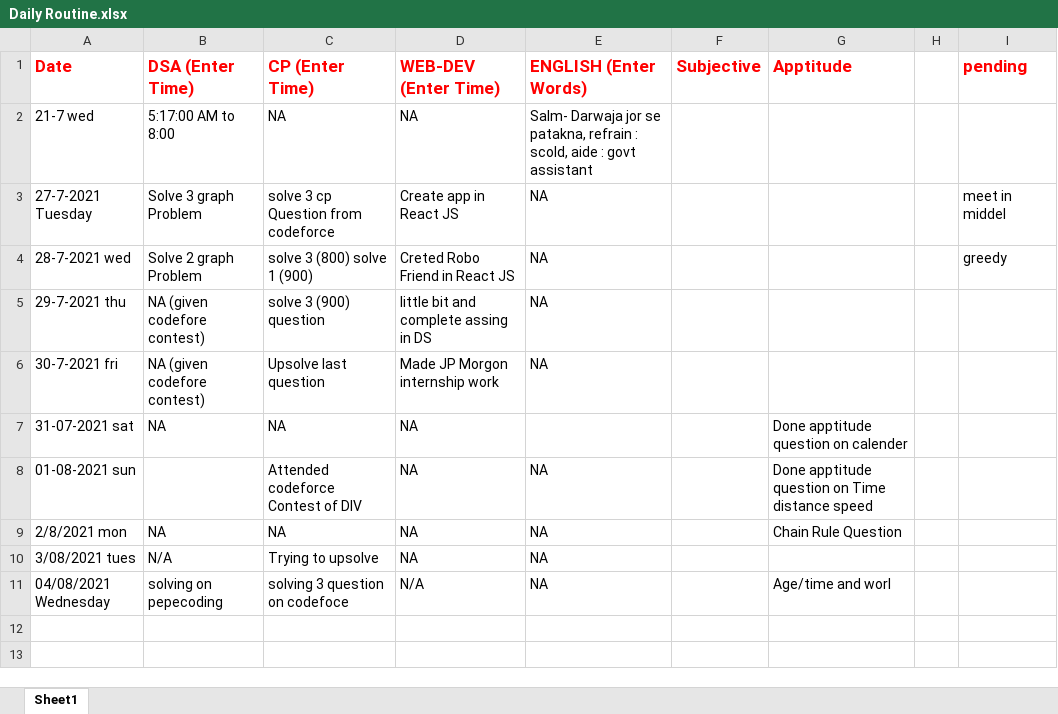
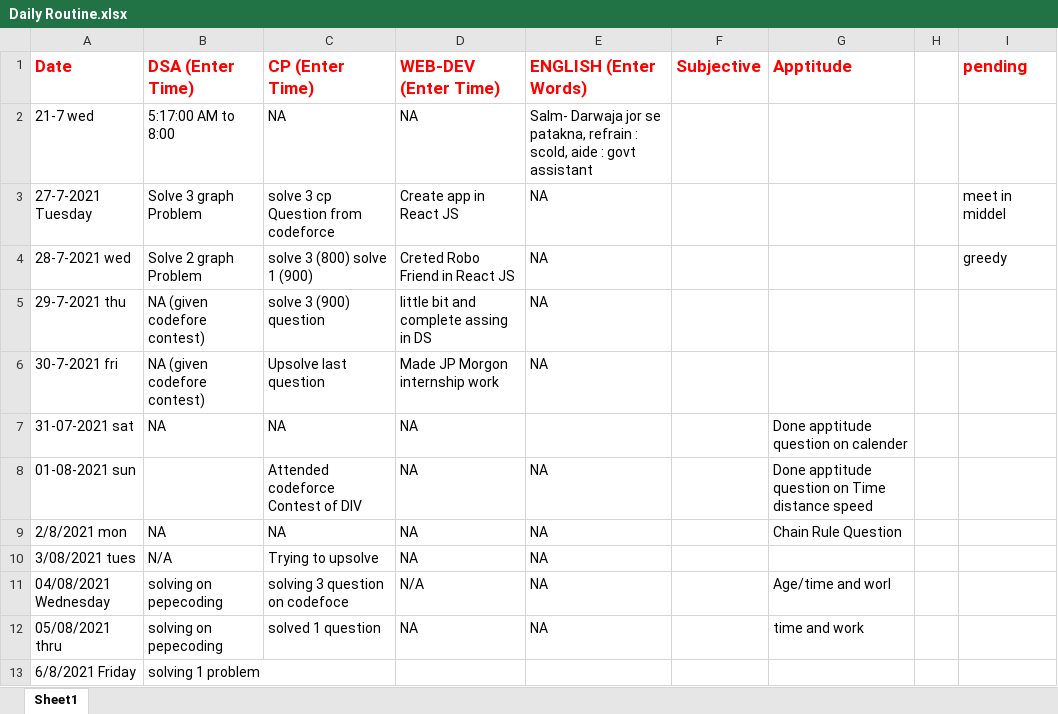
Before and after one commit to knsssuraj16/DSA-Revision, an Excel workbook: Daily Routine.xlsx, sheet Sheet1, drawn as a sheet; values as stored, in another font and other column widths than the file's, no borders; the diff names each change by its address in the sheet, - before the commit and + after, or states it on an @@ line.

```diff
--- a/Daily Routine.xlsx (sheet Sheet1)
+++ b/Daily Routine.xlsx (sheet Sheet1)
+row 12: 05/08/2021 thru | solving on pepecoding | solved 1 question | NA | NA |  | time and work
+row 13: 6/8/2021 Friday | solving 1 problem
```
Also changed, not shown: 4 other files.
